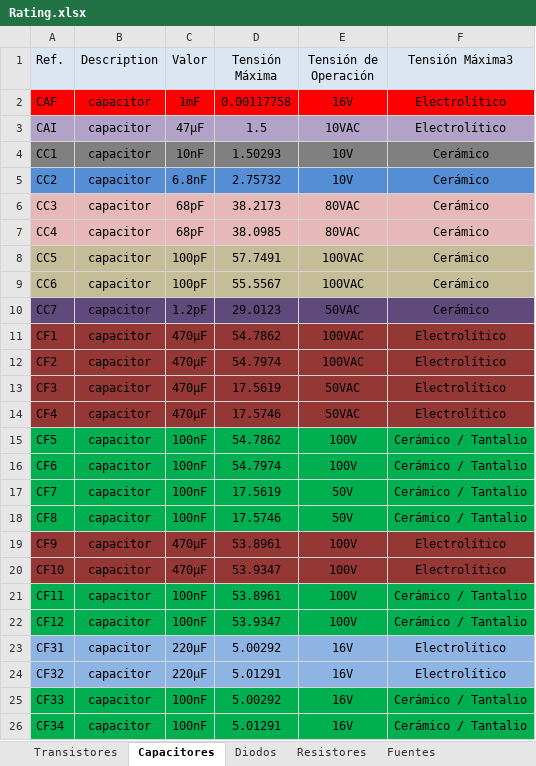
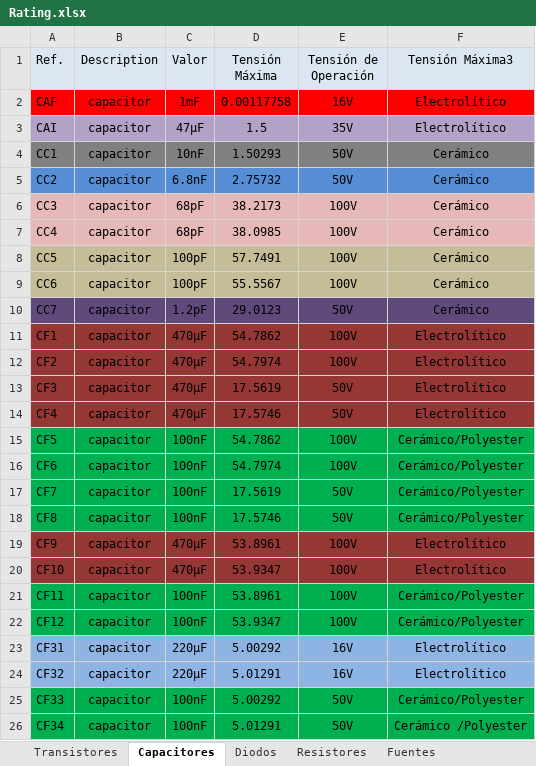
Before and after one commit to MIDORIINU/Circuitos-2, an Excel workbook: TP_Final/TEXTO/Rating.xlsx, sheet Capacitores, drawn as a sheet; values as stored, in another font and other column widths than the file's, no borders; table styles not drawn; the diff names each change by its address in the sheet, - before the commit and + after, or states it on an @@ line.

```diff
--- a/TP_Final/TEXTO/Rating.xlsx (sheet Capacitores)
+++ b/TP_Final/TEXTO/Rating.xlsx (sheet Capacitores)
-E3 (Tensión de Operación): 10VAC
+E3 (Tensión de Operación): 35V
-E4:E5 (Tensión de Operación): 10V
+E4:E5 (Tensión de Operación): 50V
-E6:E7 (Tensión de Operación): 80VAC
+E6:E7 (Tensión de Operación): 100V
-E8:E9 (Tensión de Operación): 100VAC
+E8:E9 (Tensión de Operación): 100V
-E10 (Tensión de Operación): 50VAC
+E10 (Tensión de Operación): 50V
-E11:E12 (Tensión de Operación): 100VAC
+E11:E12 (Tensión de Operación): 100V
-E13:E14 (Tensión de Operación): 50VAC
+E13:E14 (Tensión de Operación): 50V
-F15:F18 (Tensión Máxima3): Cerámico / Tantalio
+F15:F18 (Tensión Máxima3): Cerámico/Polyester
-F21:F22 (Tensión Máxima3): Cerámico / Tantalio
+F21:F22 (Tensión Máxima3): Cerámico/Polyester
-E25:E26 (Tensión de Operación): 16V
+E25:E26 (Tensión de Operación): 50V
-F25 (Tensión Máxima3): Cerámico / Tantalio
+F25 (Tensión Máxima3): Cerámico/Polyester
-F26 (Tensión Máxima3): Cerámico / Tantalio
+F26 (Tensión Máxima3): Cerámico /Polyester
```
Also changed, not shown: sheet Resistores, sheet Diodos, 32 other files.
